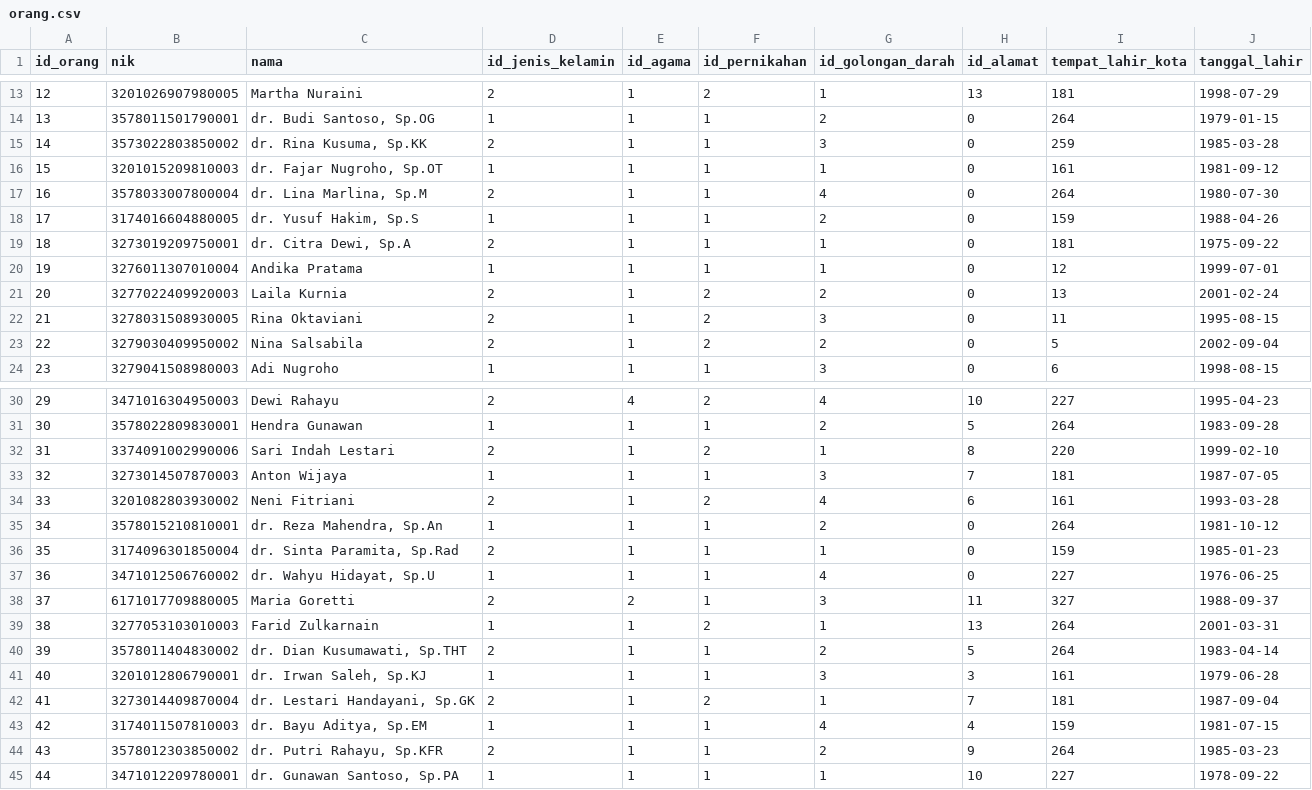
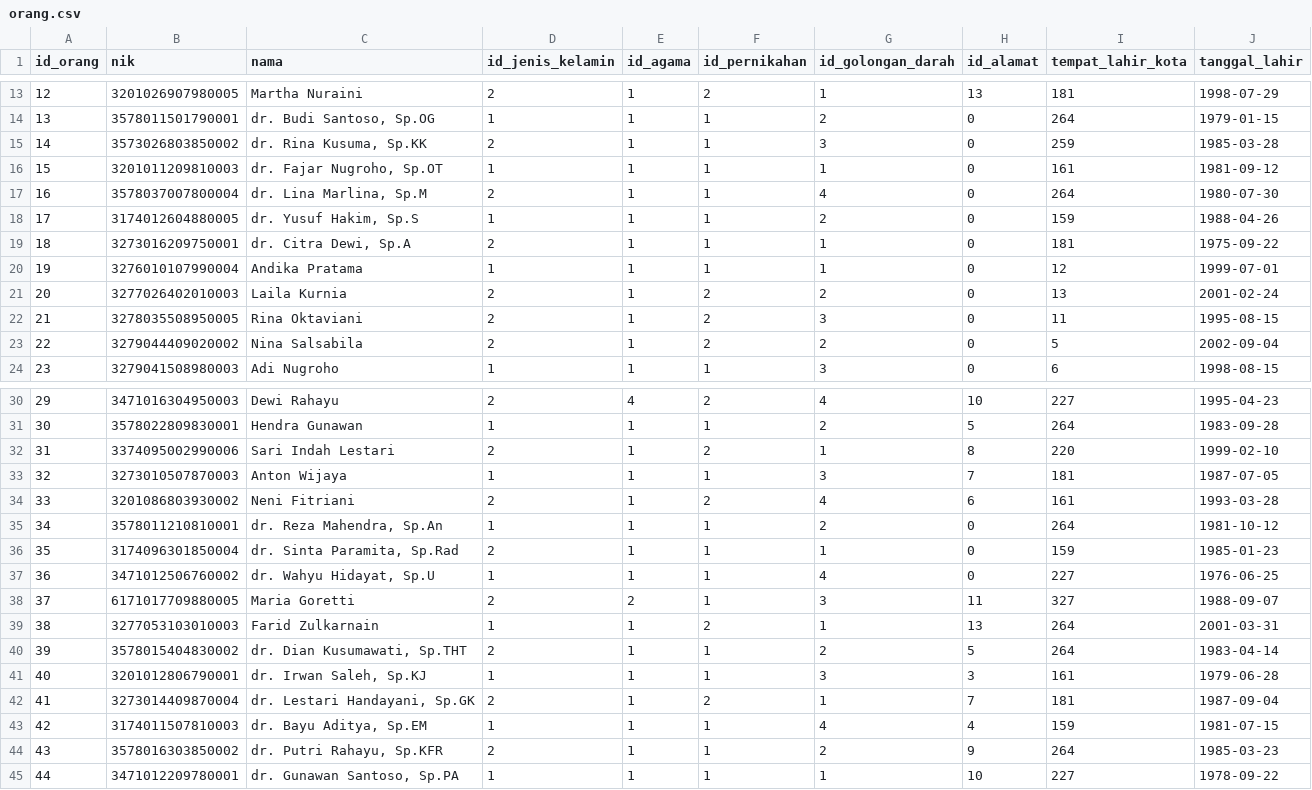
Before and after one commit to ikti-its/khanza-web, a CSV file: app/Features/Person/Orang/orang.csv, drawn as a sheet; only a part is shown, gaps mark what is left out; the diff covers the shown part only.

Commit message:
Update Person\Orang seed

```diff
--- a/app/Features/Person/Orang/orang.csv
+++ b/app/Features/Person/Orang/orang.csv
@@ -14,11 +14,11 @@
 13,3578011501790001,"dr. Budi Santoso, Sp.OG",1,1,1,2,0,264,1979-01-15
-14,3573022803850002,"dr. Rina Kusuma, Sp.KK",2,1,1,3,0,259,1985-03-28
-15,3201015209810003,"dr. Fajar Nugroho, Sp.OT",1,1,1,1,0,161,1981-09-12
-16,3578033007800004,"dr. Lina Marlina, Sp.M",2,1,1,4,0,264,1980-07-30
-17,3174016604880005,"dr. Yusuf Hakim, Sp.S",1,1,1,2,0,159,1988-04-26
-18,3273019209750001,"dr. Citra Dewi, Sp.A",2,1,1,1,0,181,1975-09-22
-19,3276011307010004,Andika Pratama,1,1,1,1,0,12,1999-07-01
-20,3277022409920003,Laila Kurnia,2,1,2,2,0,13,2001-02-24
-21,3278031508930005,Rina Oktaviani,2,1,2,3,0,11,1995-08-15
-22,3279030409950002,Nina Salsabila,2,1,2,2,0,5,2002-09-04
+14,3573026803850002,"dr. Rina Kusuma, Sp.KK",2,1,1,3,0,259,1985-03-28
+15,3201011209810003,"dr. Fajar Nugroho, Sp.OT",1,1,1,1,0,161,1981-09-12
+16,3578037007800004,"dr. Lina Marlina, Sp.M",2,1,1,4,0,264,1980-07-30
+17,3174012604880005,"dr. Yusuf Hakim, Sp.S",1,1,1,2,0,159,1988-04-26
+18,3273016209750001,"dr. Citra Dewi, Sp.A",2,1,1,1,0,181,1975-09-22
+19,3276010107990004,Andika Pratama,1,1,1,1,0,12,1999-07-01
+20,3277026402010003,Laila Kurnia,2,1,2,2,0,13,2001-02-24
+21,3278035508950005,Rina Oktaviani,2,1,2,3,0,11,1995-08-15
+22,3279044409020002,Nina Salsabila,2,1,2,2,0,5,2002-09-04
 23,3279041508980003,Adi Nugroho,1,1,1,3,0,6,1998-08-15
@@ -31,11 +31,11 @@
 30,3578022809830001,Hendra Gunawan,1,1,1,2,5,264,1983-09-28
-31,3374091002990006,Sari Indah Lestari,2,1,2,1,8,220,1999-02-10
-32,3273014507870003,Anton Wijaya,1,1,1,3,7,181,1987-07-05
-33,3201082803930002,Neni Fitriani,2,1,2,4,6,161,1993-03-28
-34,3578015210810001,"dr. Reza Mahendra, Sp.An",1,1,1,2,0,264,1981-10-12
+31,3374095002990006,Sari Indah Lestari,2,1,2,1,8,220,1999-02-10
+32,3273010507870003,Anton Wijaya,1,1,1,3,7,181,1987-07-05
+33,3201086803930002,Neni Fitriani,2,1,2,4,6,161,1993-03-28
+34,3578011210810001,"dr. Reza Mahendra, Sp.An",1,1,1,2,0,264,1981-10-12
 35,3174096301850004,"dr. Sinta Paramita, Sp.Rad",2,1,1,1,0,159,1985-01-23
 36,3471012506760002,"dr. Wahyu Hidayat, Sp.U",1,1,1,4,0,227,1976-06-25
-37,6171017709880005,Maria Goretti,2,2,1,3,11,327,1988-09-37
+37,6171017709880005,Maria Goretti,2,2,1,3,11,327,1988-09-07
 38,3277053103010003,Farid Zulkarnain,1,1,2,1,13,264,2001-03-31
-39,3578011404830002,"dr. Dian Kusumawati, Sp.THT",2,1,1,2,5,264,1983-04-14
+39,3578015404830002,"dr. Dian Kusumawati, Sp.THT",2,1,1,2,5,264,1983-04-14
 40,3201012806790001,"dr. Irwan Saleh, Sp.KJ",1,1,1,3,3,161,1979-06-28
@@ -43,3 +43,3 @@
 42,3174011507810003,"dr. Bayu Aditya, Sp.EM",1,1,1,4,4,159,1981-07-15
-43,3578012303850002,"dr. Putri Rahayu, Sp.KFR",2,1,1,2,9,264,1985-03-23
+43,3578016303850002,"dr. Putri Rahayu, Sp.KFR",2,1,1,2,9,264,1985-03-23
 44,3471012209780001,"dr. Gunawan Santoso, Sp.PA",1,1,1,1,10,227,1978-09-22
```
Also changed, not shown: 6 edited cells elsewhere in this file.
